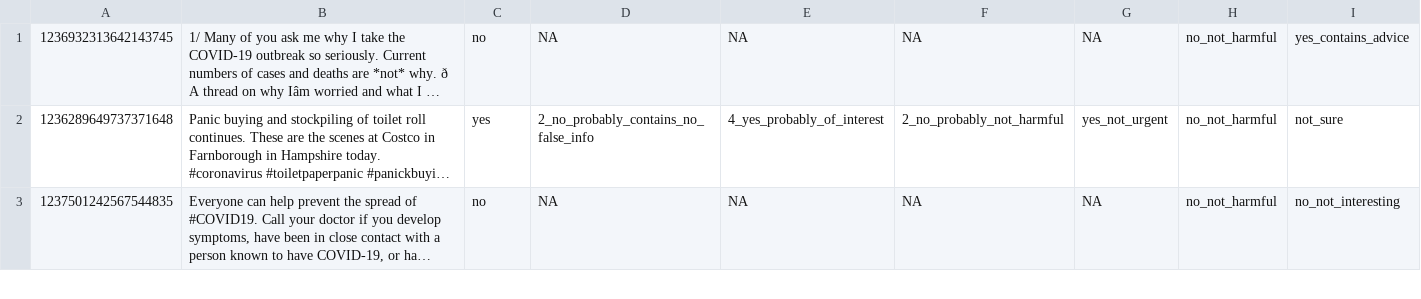
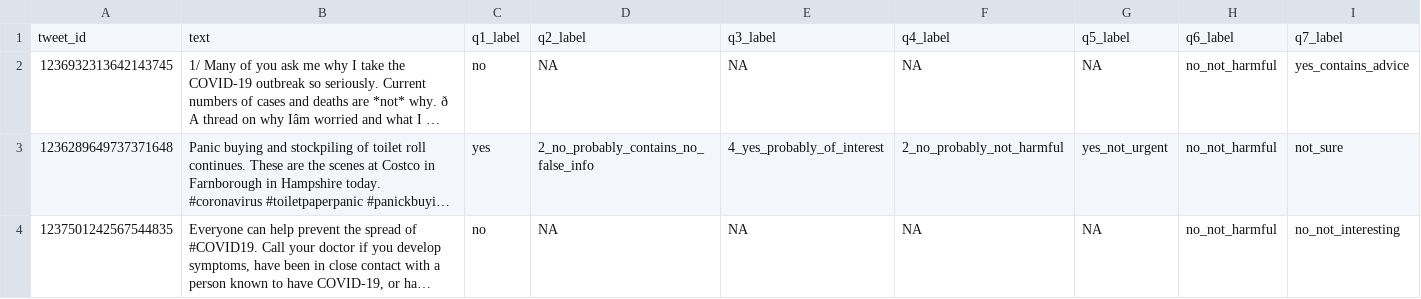
Before and after one commit to HiyoDannyHere/COMP472_A3, a TSV file: data/covid_test_public.tsv, drawn as a sheet; only a part is shown; long unchanged cells end in …; the diff names each change by its address in the sheet, - before the commit and + after, or states it on an @@ line.

```diff
--- a/data/covid_test_public.tsv
+++ b/data/covid_test_public.tsv
+row 1: tweet_id | text | q1_label | q2_label | q3_label | q4_label | q5_label | q6_label | q7_label
```
Also changed, not shown: 5 other files.
